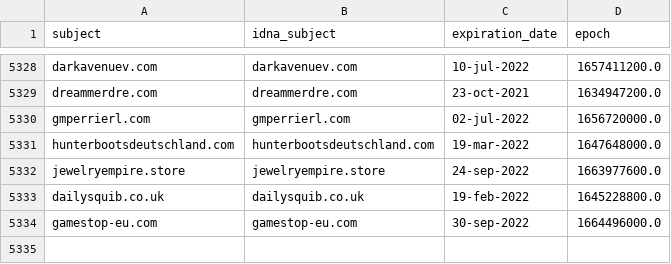
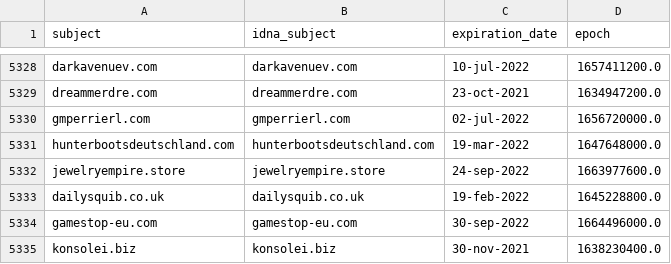
Before and after one commit to dead-hosts/Zelo72s_rpi.pihole.blocklists.fake, a CSV file: .pyfunceble/whois.csv, drawn as a sheet; only a part is shown, gaps mark what is left out; the diff names each change by its address in the sheet, - before the commit and + after, or states it on an @@ line.

```diff
--- a/.pyfunceble/whois.csv
+++ b/.pyfunceble/whois.csv
+row 5335: konsolei.biz | konsolei.biz | 30-nov-2021 | 1638230400.0
```
Also changed, not shown: 7 other files.
